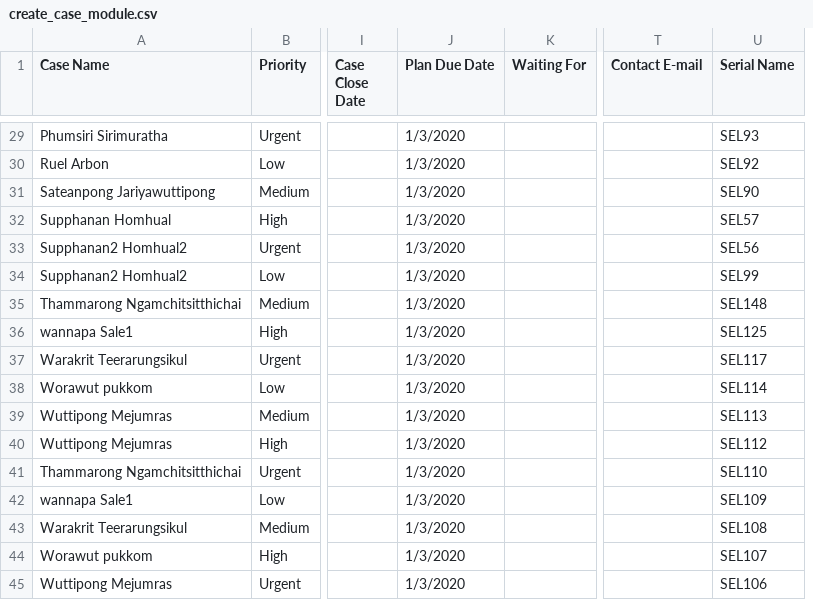
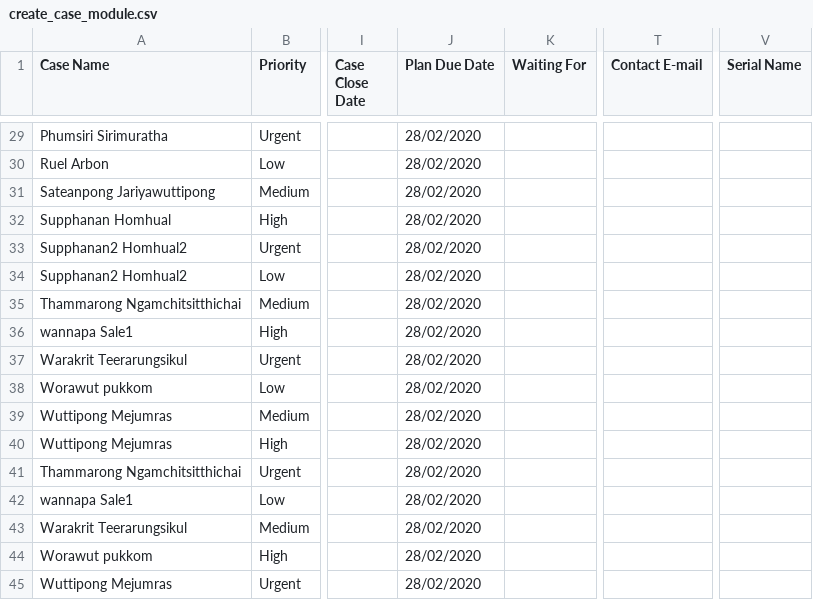
Before and after one commit to weh2017/robotScripts, a CSV file: AISCRM/create_case_module/create_case_module.csv, drawn as a sheet; only a part is shown, gaps mark what is left out; removed rows and columns are numbered as before the commit, all else as after; the diff covers the shown part only; the diff names each change by its address in the sheet, - before the commit and + after, or states it on an @@ line.

```diff
--- a/AISCRM/create_case_module/create_case_module.csv
+++ b/AISCRM/create_case_module/create_case_module.csv
-column U (Serial Name), rows 29-45: SEL93 | SEL92 | SEL90 | SEL57 | SEL56 | SEL99 | SEL148 | SEL125 | SEL117 | SEL114 | SEL113 | SEL112 | SEL110 | SEL109 | SEL108 | SEL107 | SEL106
+column V (Serial Name), empty
-J29:J45 (Plan Due Date): 1/3/2020
+J29:J45 (Plan Due Date): 28/02/2020
```
Also changed, not shown: 39 edited cells elsewhere in this file, 9 other files.
